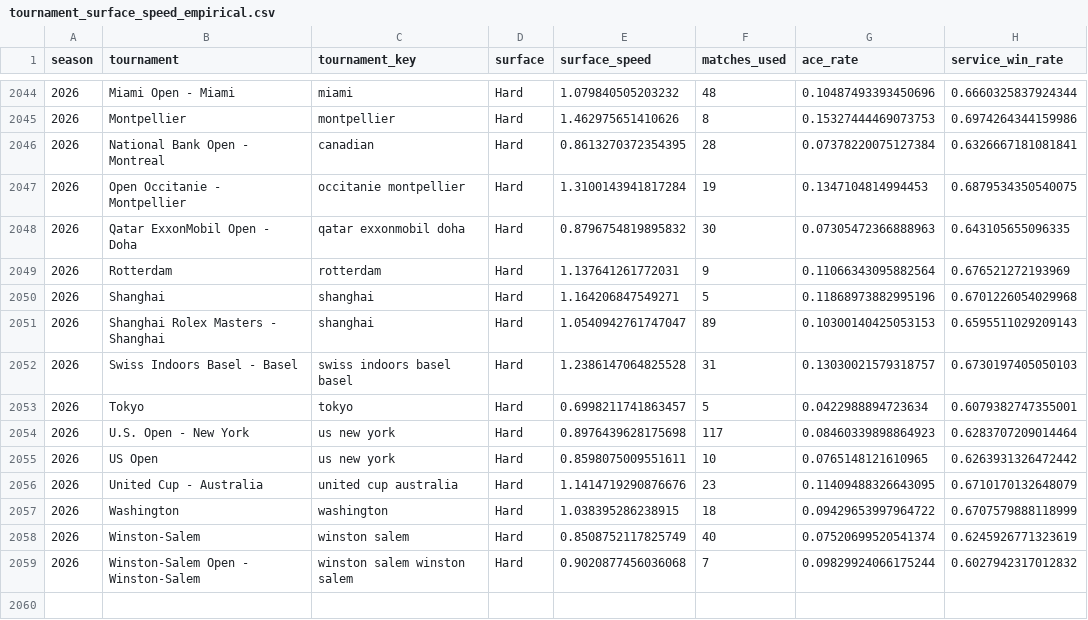
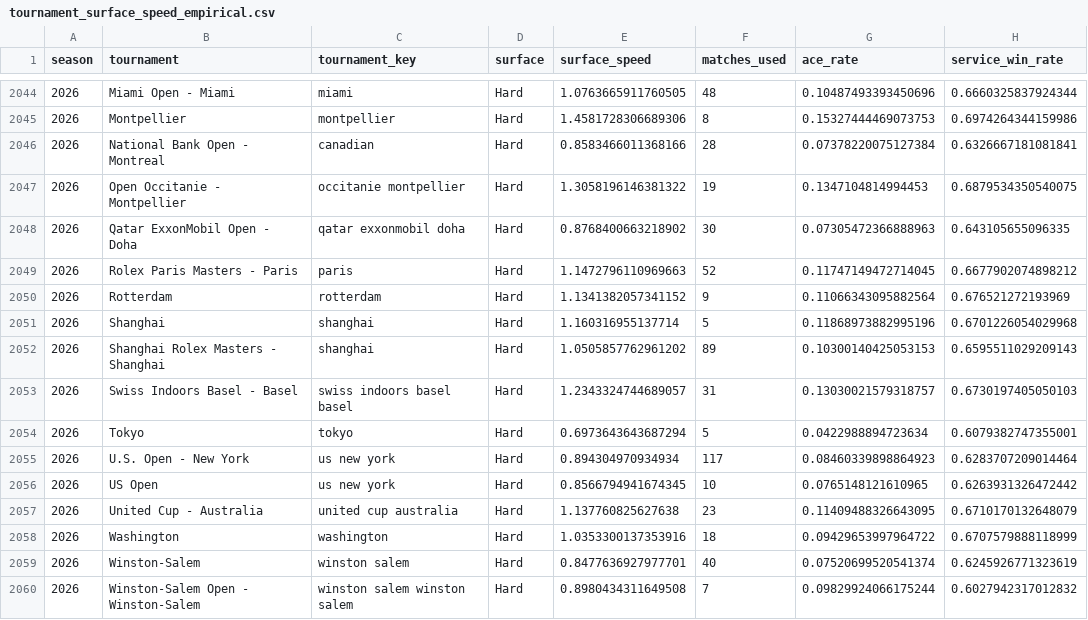
Before and after one commit to Nickan-ShabanNejad/ATP-Probabilistic-Model-for-Forecasting-Tennis-Match-Outcomes, a CSV file: data/generated/tournament_surface_speed_empirical.csv, drawn as a sheet; only a part is shown, gaps mark what is left out; the diff covers the shown part only.

```diff
--- a/data/generated/tournament_surface_speed_empirical.csv
+++ b/data/generated/tournament_surface_speed_empirical.csv
@@ -2044,16 +2044,17 @@ season,tournament,tournament_key,surface,surface_speed,matches_used,ace_rate,ser
-2026,Miami Open - Miami,miami,Hard,1.079840505203232,48,0.10487493393450696,0.6660325837924344
-2026,Montpellier,montpellier,Hard,1.462975651410626,8,0.15327444469073753,0.6974264344159986
-2026,National Bank Open - Montreal,canadian,Hard,0.8613270372354395,28,0.07378220075127384,0.6326667181081841
-2026,Open Occitanie - Montpellier,occitanie montpellier,Hard,1.3100143941817284,19,0.1347104814994453,0.6879534350540075
-2026,Qatar ExxonMobil Open - Doha,qatar exxonmobil doha,Hard,0.8796754819895832,30,0.07305472366888963,0.643105655096335
-2026,Rotterdam,rotterdam,Hard,1.137641261772031,9,0.11066343095882564,0.676521272193969
-2026,Shanghai,shanghai,Hard,1.164206847549271,5,0.11868973882995196,0.6701226054029968
-2026,Shanghai Rolex Masters - Shanghai,shanghai,Hard,1.0540942761747047,89,0.10300140425053153,0.6595511029209143
-2026,Swiss Indoors Basel - Basel,swiss indoors basel basel,Hard,1.2386147064825528,31,0.13030021579318757,0.6730197405050103
-2026,Tokyo,tokyo,Hard,0.6998211741863457,5,0.0422988894723634,0.6079382747355001
-2026,U.S. Open - New York,us new york,Hard,0.8976439628175698,117,0.08460339898864923,0.6283707209014464
-2026,US Open,us new york,Hard,0.8598075009551611,10,0.0765148121610965,0.6263931326472442
-2026,United Cup - Australia,united cup australia,Hard,1.1414719290876676,23,0.11409488326643095,0.6710170132648079
-2026,Washington,washington,Hard,1.038395286238915,18,0.09429653997964722,0.6707579888118999
-2026,Winston-Salem,winston salem,Hard,0.8508752117825749,40,0.07520699520541374,0.6245926771323619
-2026,Winston-Salem Open - Winston-Salem,winston salem winston salem,Hard,0.9020877456036068,7,0.09829924066175244,0.6027942317012832
+2026,Miami Open - Miami,miami,Hard,1.0763665911760505,48,0.10487493393450696,0.6660325837924344
+2026,Montpellier,montpellier,Hard,1.4581728306689306,8,0.15327444469073753,0.6974264344159986
+2026,National Bank Open - Montreal,canadian,Hard,0.8583466011368166,28,0.07378220075127384,0.6326667181081841
+2026,Open Occitanie - Montpellier,occitanie montpellier,Hard,1.3058196146381322,19,0.1347104814994453,0.6879534350540075
+2026,Qatar ExxonMobil Open - Doha,qatar exxonmobil doha,Hard,0.8768400663218902,30,0.07305472366888963,0.643105655096335
+2026,Rolex Paris Masters - Paris,paris,Hard,1.1472796110969663,52,0.11747149472714045,0.6677902074898212
+2026,Rotterdam,rotterdam,Hard,1.1341382057341152,9,0.11066343095882564,0.676521272193969
+2026,Shanghai,shanghai,Hard,1.160316955137714,5,0.11868973882995196,0.6701226054029968
+2026,Shanghai Rolex Masters - Shanghai,shanghai,Hard,1.0505857762961202,89,0.10300140425053153,0.6595511029209143
+2026,Swiss Indoors Basel - Basel,swiss indoors basel basel,Hard,1.2343324744689057,31,0.13030021579318757,0.6730197405050103
+2026,Tokyo,tokyo,Hard,0.6973643643687294,5,0.0422988894723634,0.6079382747355001
+2026,U.S. Open - New York,us new york,Hard,0.894304970934934,117,0.08460339898864923,0.6283707209014464
+2026,US Open,us new york,Hard,0.8566794941674345,10,0.0765148121610965,0.6263931326472442
+2026,United Cup - Australia,united cup australia,Hard,1.137760825627638,23,0.11409488326643095,0.6710170132648079
+2026,Washington,washington,Hard,1.0353300137353916,18,0.09429653997964722,0.6707579888118999
+2026,Winston-Salem,winston salem,Hard,0.8477636927977701,40,0.07520699520541374,0.6245926771323619
+2026,Winston-Salem Open - Winston-Salem,winston salem winston salem,Hard,0.8980434311649508,7,0.09829924066175244,0.6027942317012832
```
Also changed, not shown: 54 edited cells elsewhere in this file, data/generated/current_rankings.csv, data/generated/matchstat_current_rankings.csv, 12 other files.
